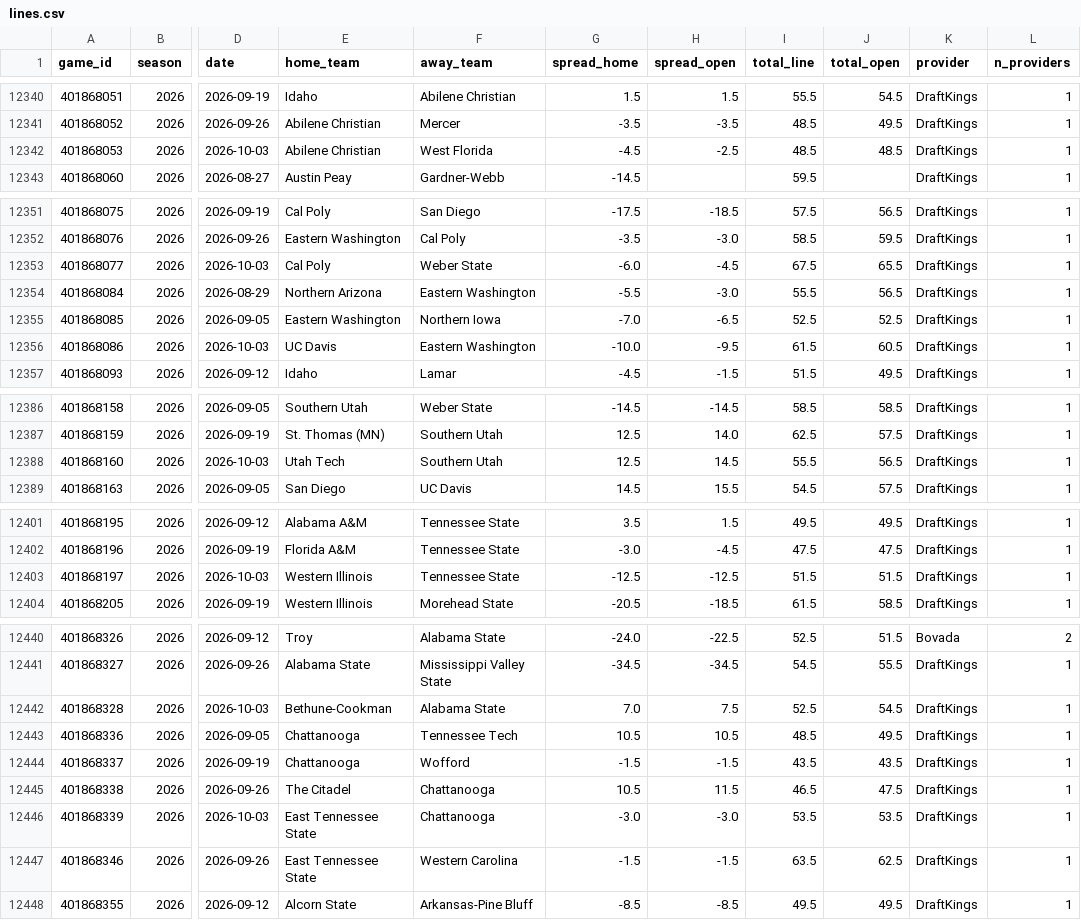
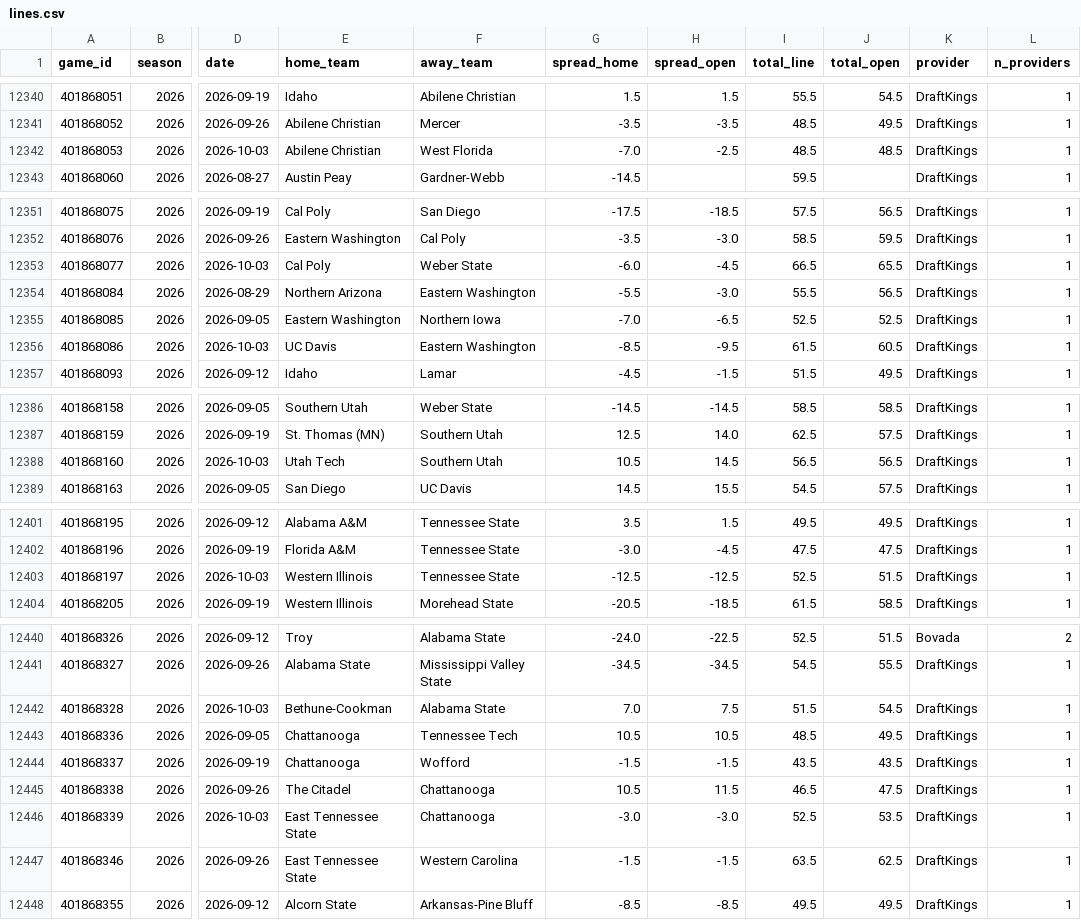
Before and after one commit to shawnmcgee/degenpredicts, a CSV file: data/cfb/lines.csv, drawn as a sheet; only a part is shown, gaps mark what is left out; the diff covers the shown part only; the diff names each change by its address in the sheet, - before the commit and + after, or states it on an @@ line.

```diff
--- a/data/cfb/lines.csv
+++ b/data/cfb/lines.csv
-G12342 (spread_home): -4.5
+G12342 (spread_home): -7.0
-I12353 (total_line): 67.5
+I12353 (total_line): 66.5
-G12356 (spread_home): -10.0
+G12356 (spread_home): -8.5
-G12388 (spread_home): 12.5
+G12388 (spread_home): 10.5
-I12388 (total_line): 55.5
+I12388 (total_line): 56.5
-I12403 (total_line): 51.5
+I12403 (total_line): 52.5
-I12442 (total_line): 52.5
+I12442 (total_line): 51.5
-I12446 (total_line): 53.5
+I12446 (total_line): 52.5
```
Also changed, not shown: 1 edited cell elsewhere in this file, 7 other files.
